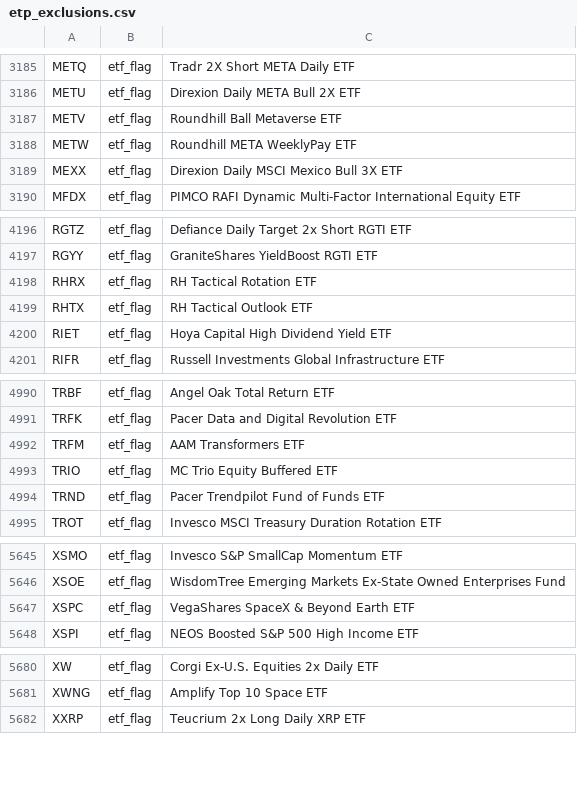
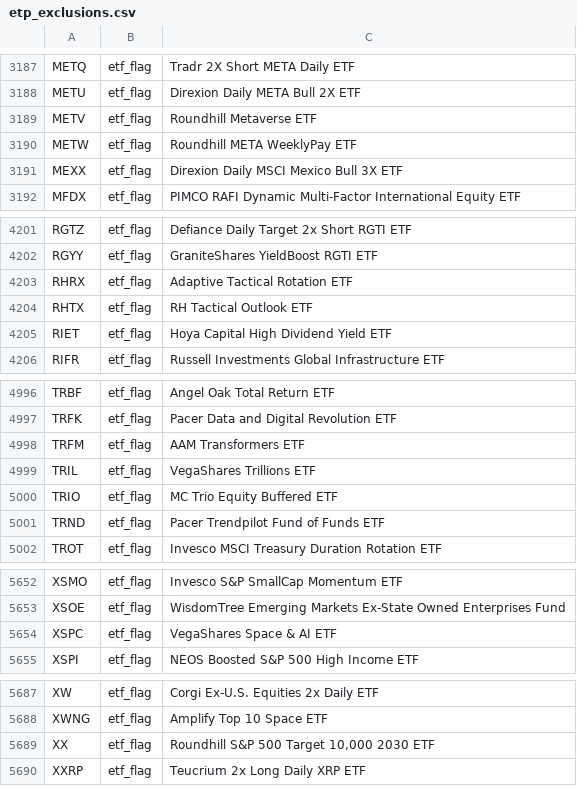
Before and after one commit to zkchong93/eoddata, a CSV file: etp_exclusions.csv, drawn as a sheet; only a part is shown, gaps mark what is left out; the diff covers the shown part only.

```diff
--- a/etp_exclusions.csv
+++ b/etp_exclusions.csv
@@ -3186,3 +3188,3 @@ METQ,etf_flag,Tradr 2X Short META Daily ETF
 METU,etf_flag,Direxion Daily META Bull 2X ETF
-METV,etf_flag,Roundhill Ball Metaverse ETF
+METV,etf_flag,Roundhill Metaverse ETF
 METW,etf_flag,Roundhill META WeeklyPay ETF
@@ -4197,3 +4202,3 @@ RGTZ,etf_flag,Defiance Daily Target 2x Short RGTI ETF
 RGYY,etf_flag,GraniteShares YieldBoost RGTI ETF
-RHRX,etf_flag,RH Tactical Rotation ETF
+RHRX,etf_flag,Adaptive Tactical Rotation ETF
 RHTX,etf_flag,RH Tactical Outlook ETF
@@ -4992,2 +4998,3 @@ TRFK,etf_flag,Pacer Data and Digital Revolution ETF
 TRFM,etf_flag,AAM Transformers ETF
+TRIL,etf_flag,VegaShares Trillions ETF
 TRIO,etf_flag,MC Trio Equity Buffered ETF
@@ -5646,3 +5653,3 @@ XSMO,etf_flag,Invesco S&P SmallCap Momentum ETF
 XSOE,etf_flag,WisdomTree Emerging Markets Ex-State Owned Enterprises Fund
-XSPC,etf_flag,VegaShares SpaceX & Beyond Earth ETF
+XSPC,etf_flag,VegaShares Space & AI ETF
 XSPI,etf_flag,NEOS Boosted S&P 500 High Income ETF
@@ -5681,2 +5688,3 @@ XW,etf_flag,Corgi Ex-U.S. Equities 2x Daily ETF
 XWNG,etf_flag,Amplify Top 10 Space ETF
+XX,etf_flag,"Roundhill S&P 500 Target 10,000 2030 ETF"
 XXRP,etf_flag,Teucrium 2x Long Daily XRP ETF
```
Also changed, not shown: 6 added rows elsewhere in this file, result_daily.csv, 5 other files.
